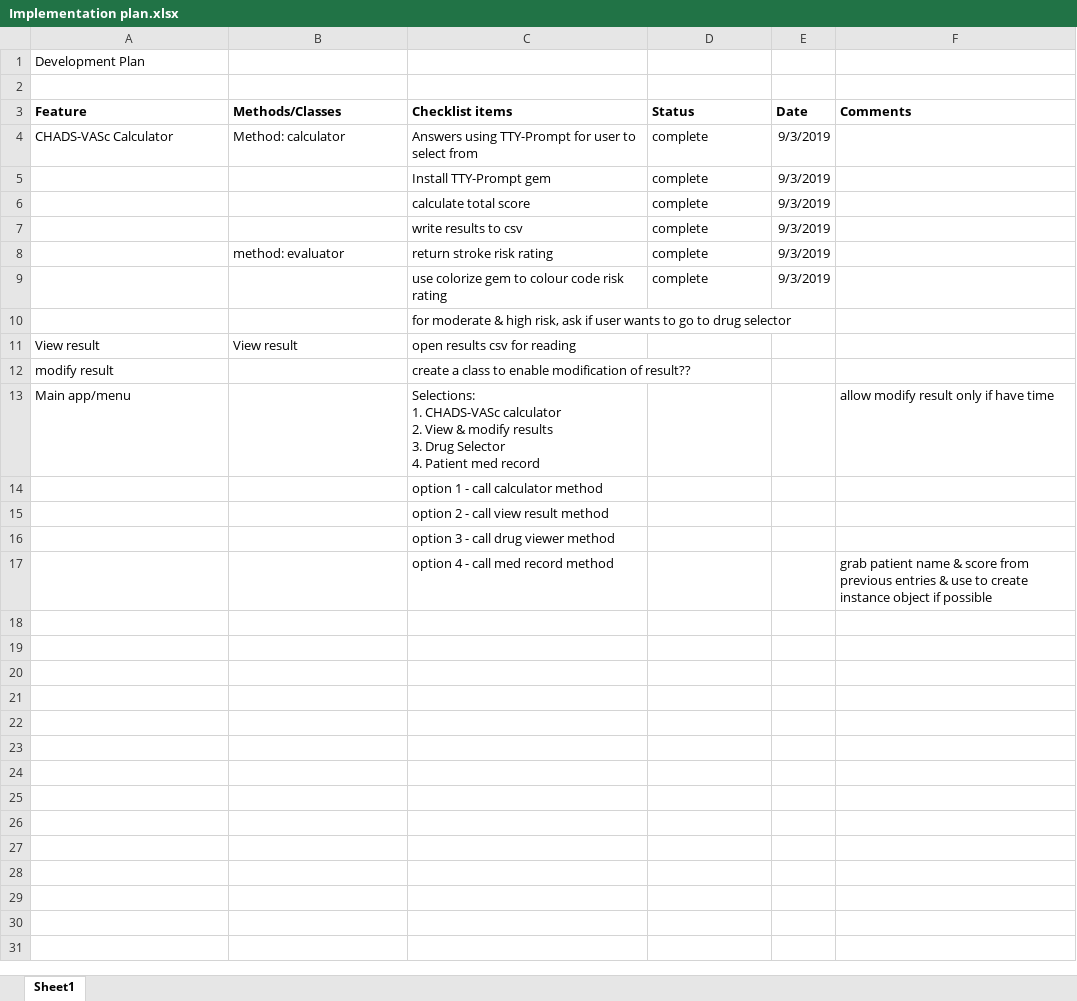
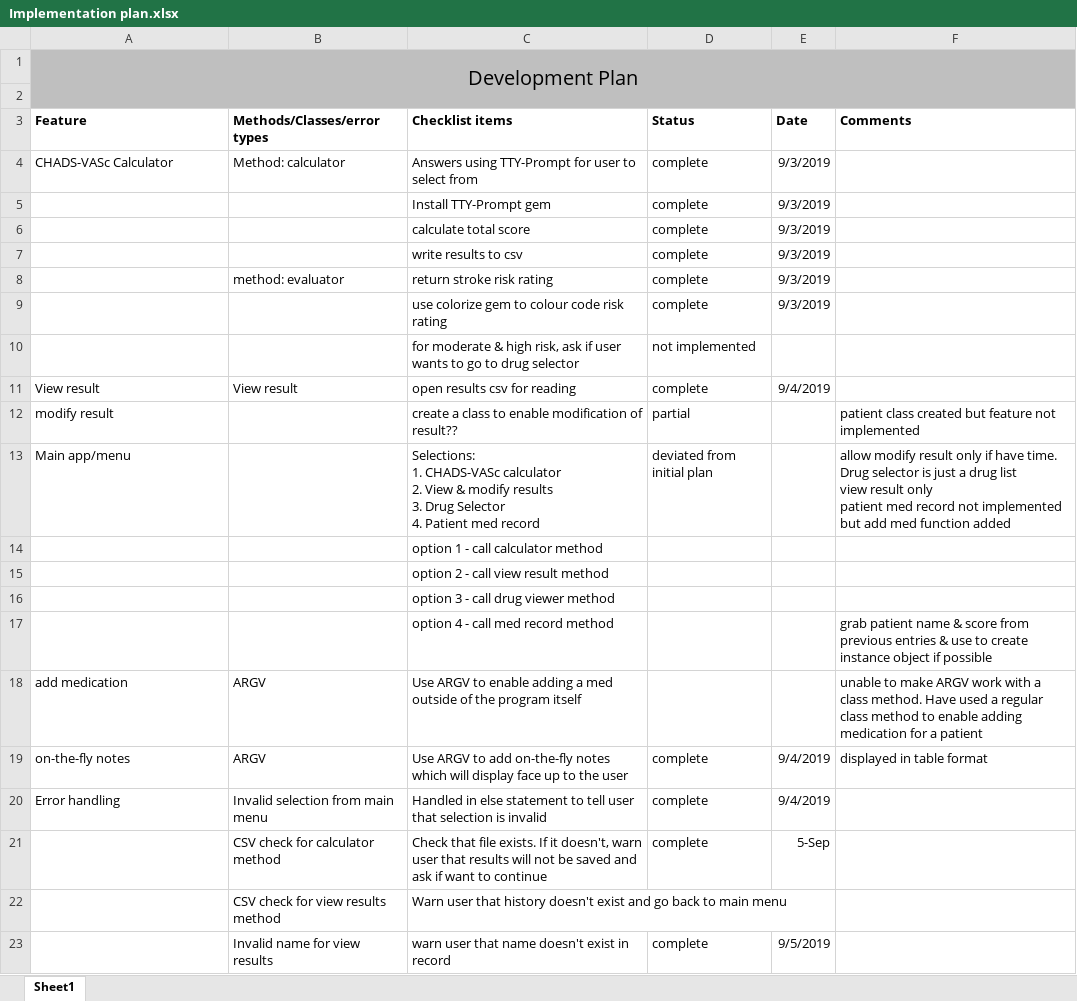
Before and after one commit to indianbread/af-helper-terminal-app, an Excel workbook: documentation/Implementation plan.xlsx, sheet Sheet1, drawn as a sheet; values as stored, in another font and other column widths than the file's, no borders; ↵ is a line break in a cell; the diff names each change by its address in the sheet, - before the commit and + after, or states it on an @@ line.

Commit message:
added error handling for resultviewer

```diff
--- a/documentation/Implementation plan.xlsx (sheet Sheet1)
+++ b/documentation/Implementation plan.xlsx (sheet Sheet1)
-A1:F2 fill: none
+A1:F2 fill: #BFBFBF
@@ A1 text size: larger, alignment: left → center @@
+A1:F2 merged
-B3: Methods/Classes
+B3: Methods/Classes/error types
-D10 (Status): (empty)
+D10 (Status): not implemented
-D11 (Status): (empty)
+D11 (Status): complete
-E11 (Date): (empty)
+E11 (Date): 9/4/2019
-D12 (Status): (empty)
+D12 (Status): partial
-F12 (Comments): (empty)
+F12 (Comments): patient class created but feature not implemented
-D13 (Status): (empty)
+D13 (Status): deviated from initial plan
-F13 (Comments): …if have time
+F13 (Comments): …if have time. ↵ Drug selector is just a drug list ↵ view result only ↵ patient med record not implemented but add med function added
+row 18: add medication | ARGV | Use ARGV to enable adding a med outside of the program itself |  |  | unable to make ARGV work with a class method. Have used a regular class method to enable adding medication for a patient
+row 19: on-the-fly notes | ARGV | Use ARGV to add on-the-fly notes which will display face up to the user | complete | 9/4/2019 | displayed in table format
+row 20: Error handling | Invalid selection from main menu | Handled in else statement to tell user that selection is invalid | complete | 9/4/2019
+row 21:  | CSV check for calculator method | Check that file exists. If it doesn't, warn user that results will not be saved and ask if want to continue | complete | 5-Sep
+row 22:  | CSV check for view results method | Warn user that history doesn't exist and go back to main menu
+row 23:  | Invalid name for view results | warn user that name doesn't exist in record | complete | 9/5/2019
```
Also changed, not shown: 4 other files.
